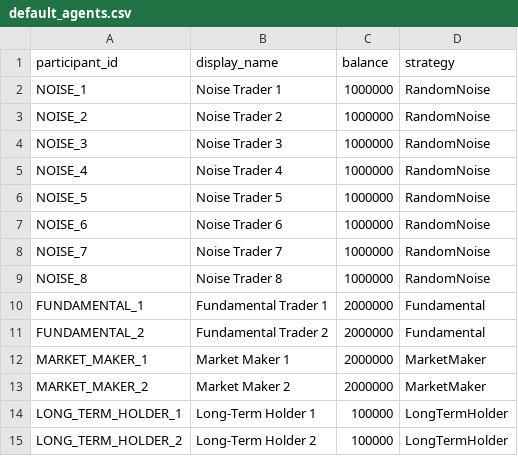
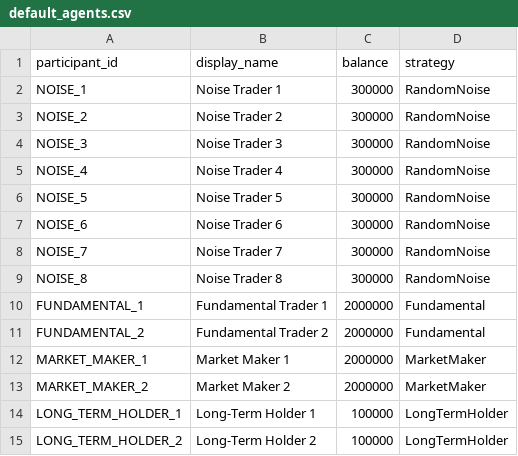
Before and after one commit to wlucas30/mini-stock-exchange, a CSV file: config/default_agents.csv, drawn as a sheet.

Commit message:
Tune simulation parameters to reduce trade-price premium over hidden fundamental value

```diff
--- a/config/default_agents.csv
+++ b/config/default_agents.csv
@@ -1,10 +1,10 @@
 participant_id,display_name,balance,strategy
-NOISE_1,Noise Trader 1,1000000,RandomNoise
-NOISE_2,Noise Trader 2,1000000,RandomNoise
-NOISE_3,Noise Trader 3,1000000,RandomNoise
-NOISE_4,Noise Trader 4,1000000,RandomNoise
-NOISE_5,Noise Trader 5,1000000,RandomNoise
-NOISE_6,Noise Trader 6,1000000,RandomNoise
-NOISE_7,Noise Trader 7,1000000,RandomNoise
-NOISE_8,Noise Trader 8,1000000,RandomNoise
+NOISE_1,Noise Trader 1,300000,RandomNoise
+NOISE_2,Noise Trader 2,300000,RandomNoise
+NOISE_3,Noise Trader 3,300000,RandomNoise
+NOISE_4,Noise Trader 4,300000,RandomNoise
+NOISE_5,Noise Trader 5,300000,RandomNoise
+NOISE_6,Noise Trader 6,300000,RandomNoise
+NOISE_7,Noise Trader 7,300000,RandomNoise
+NOISE_8,Noise Trader 8,300000,RandomNoise
 FUNDAMENTAL_1,Fundamental Trader 1,2000000,Fundamental
```
Also changed, not shown: config/default_agent_positions.csv, 4 other files.
